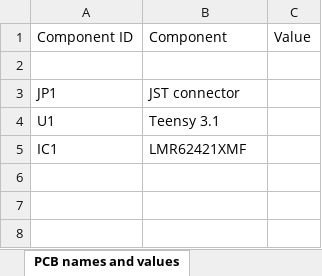
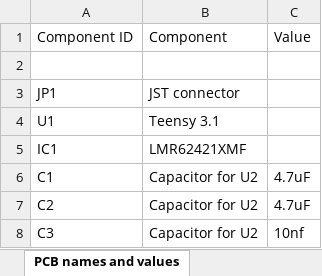
Before and after one commit to team-impulse/electronics_design, an Excel workbook: component_list/list.xlsx, sheet PCB names and values, drawn as a sheet; values as stored, in another font and other column widths than the file's, no borders; the diff names each change by its address in the sheet, - before the commit and + after, or states it on an @@ line.

```diff
--- a/component_list/list.xlsx (sheet PCB names and values)
+++ b/component_list/list.xlsx (sheet PCB names and values)
+row 6: C1 | Capacitor for U2 | 4.7uF
+row 7: C2 | Capacitor for U2 | 4.7uF
+row 8: C3 | Capacitor for U2 | 10nf
```
Also changed, not shown: sheet Components, hidden cells, 1 other file.
